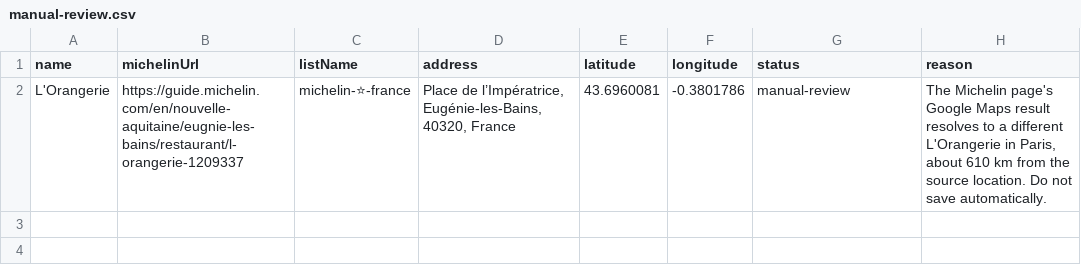
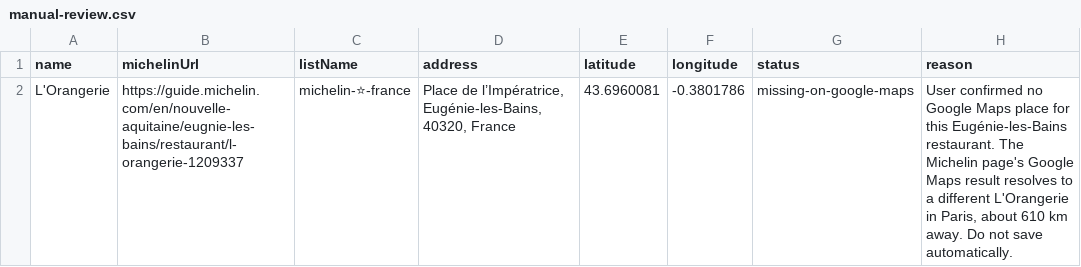
Before and after one commit to samm81/gmaps-multi-save, a CSV file: michelin/manual-review.csv, drawn as a sheet.

```diff
--- a/michelin/manual-review.csv
+++ b/michelin/manual-review.csv
@@ -1,2 +1,2 @@
 name,michelinUrl,listName,address,latitude,longitude,status,reason
-L'Orangerie,https://guide.michelin.com/en/nouvelle-aquitaine/eugnie-les-bains/restaurant/l-orangerie-1209337,michelin-⭐-france,"Place de l’Impératrice, Eugénie-les-Bains, 40320, France",43.6960081,-0.3801786,manual-review,"The Michelin page's Google Maps result resolves to a different L'Orangerie in Paris, about 610 km from the source location. Do not save automatically."
+L'Orangerie,https://guide.michelin.com/en/nouvelle-aquitaine/eugnie-les-bains/restaurant/l-orangerie-1209337,michelin-⭐-france,"Place de l’Impératrice, Eugénie-les-Bains, 40320, France",43.6960081,-0.3801786,missing-on-google-maps,"User confirmed no Google Maps place for this Eugénie-les-Bains restaurant. The Michelin page's Google Maps result resolves to a different L'Orangerie in Paris, about 610 km away. Do not save automatically."
```
